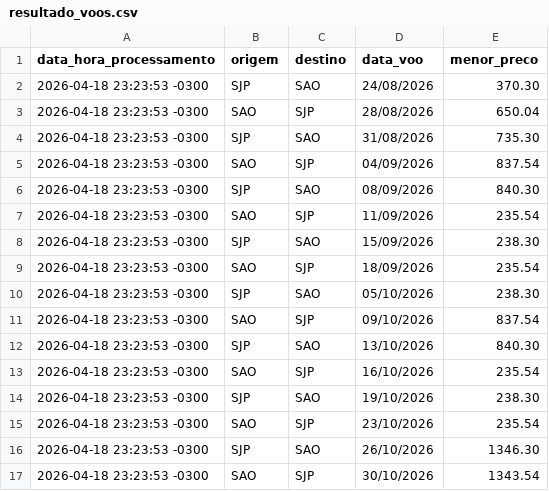
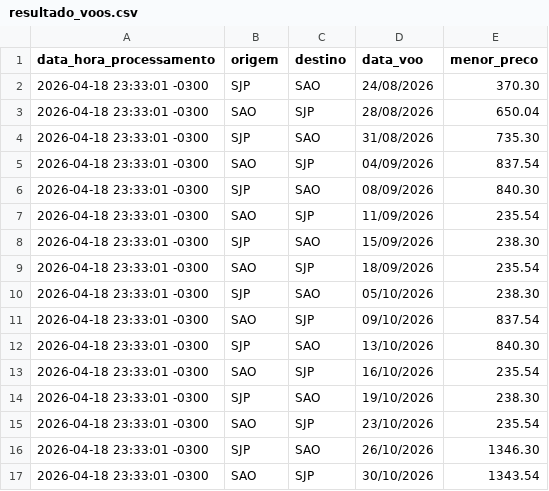
Before and after one commit to gustavocaloi/RPA-LatamAirlines, a CSV file: resultado_voos.csv, drawn as a sheet.

```diff
--- a/resultado_voos.csv
+++ b/resultado_voos.csv
@@ -1,17 +1,17 @@
 data_hora_processamento,origem,destino,data_voo,menor_preco
-2026-04-18 23:23:53 -0300,SJP,SAO,24/08/2026,370.30
-2026-04-18 23:23:53 -0300,SAO,SJP,28/08/2026,650.04
-2026-04-18 23:23:53 -0300,SJP,SAO,31/08/2026,735.30
-2026-04-18 23:23:53 -0300,SAO,SJP,04/09/2026,837.54
-2026-04-18 23:23:53 -0300,SJP,SAO,08/09/2026,840.30
-2026-04-18 23:23:53 -0300,SAO,SJP,11/09/2026,235.54
-2026-04-18 23:23:53 -0300,SJP,SAO,15/09/2026,238.30
-2026-04-18 23:23:53 -0300,SAO,SJP,18/09/2026,235.54
-2026-04-18 23:23:53 -0300,SJP,SAO,05/10/2026,238.30
-2026-04-18 23:23:53 -0300,SAO,SJP,09/10/2026,837.54
-2026-04-18 23:23:53 -0300,SJP,SAO,13/10/2026,840.30
-2026-04-18 23:23:53 -0300,SAO,SJP,16/10/2026,235.54
-2026-04-18 23:23:53 -0300,SJP,SAO,19/10/2026,238.30
-2026-04-18 23:23:53 -0300,SAO,SJP,23/10/2026,235.54
-2026-04-18 23:23:53 -0300,SJP,SAO,26/10/2026,1346.30
-2026-04-18 23:23:53 -0300,SAO,SJP,30/10/2026,1343.54
+2026-04-18 23:33:01 -0300,SJP,SAO,24/08/2026,370.30
+2026-04-18 23:33:01 -0300,SAO,SJP,28/08/2026,650.04
+2026-04-18 23:33:01 -0300,SJP,SAO,31/08/2026,735.30
+2026-04-18 23:33:01 -0300,SAO,SJP,04/09/2026,837.54
+2026-04-18 23:33:01 -0300,SJP,SAO,08/09/2026,840.30
+2026-04-18 23:33:01 -0300,SAO,SJP,11/09/2026,235.54
+2026-04-18 23:33:01 -0300,SJP,SAO,15/09/2026,238.30
+2026-04-18 23:33:01 -0300,SAO,SJP,18/09/2026,235.54
+2026-04-18 23:33:01 -0300,SJP,SAO,05/10/2026,238.30
+2026-04-18 23:33:01 -0300,SAO,SJP,09/10/2026,837.54
+2026-04-18 23:33:01 -0300,SJP,SAO,13/10/2026,840.30
+2026-04-18 23:33:01 -0300,SAO,SJP,16/10/2026,235.54
+2026-04-18 23:33:01 -0300,SJP,SAO,19/10/2026,238.30
+2026-04-18 23:33:01 -0300,SAO,SJP,23/10/2026,235.54
+2026-04-18 23:33:01 -0300,SJP,SAO,26/10/2026,1346.30
+2026-04-18 23:33:01 -0300,SAO,SJP,30/10/2026,1343.54
```
Also changed, not shown: 1 other file.
